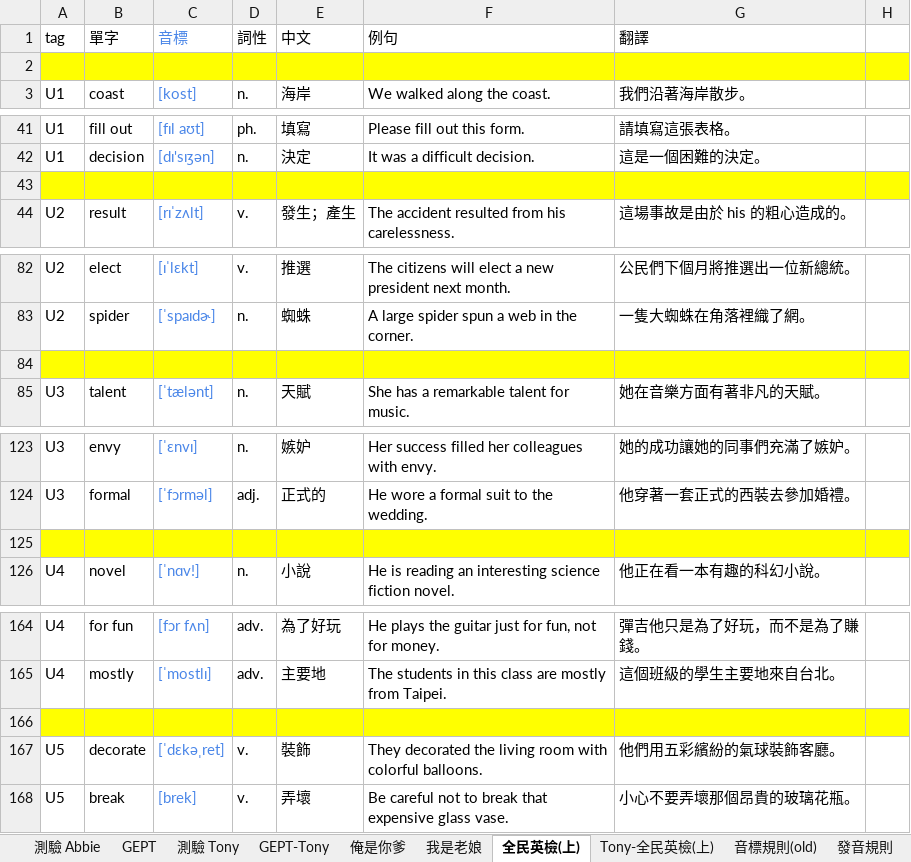
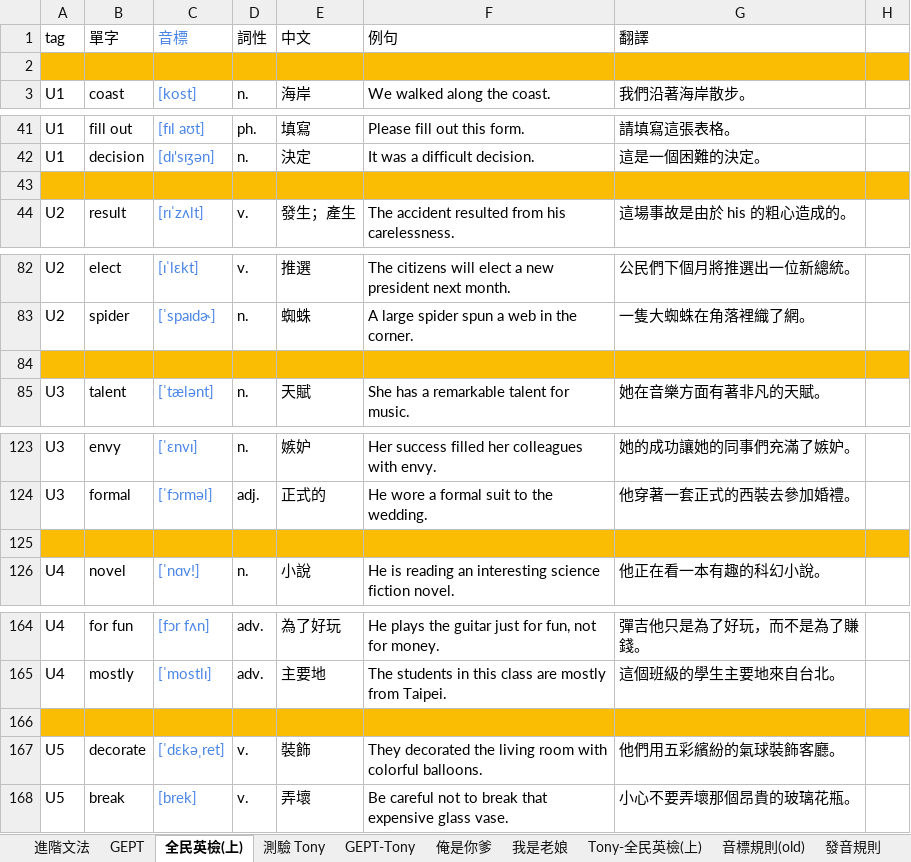
Before and after one commit to bwm0822/english-study, an Excel workbook: docs/test.xlsx, sheet 全民英檢(上), drawn as a sheet; only a part is shown, gaps mark what is left out; values as stored, in another font and other column widths than the file's, no borders; the diff covers the shown part only; the diff names each change by its address in the sheet, - before the commit and + after, or states it on an @@ line.

```diff
--- a/docs/test.xlsx (sheet 全民英檢(上))
+++ b/docs/test.xlsx (sheet 全民英檢(上))
-sheet tab: 測驗 Abbie
+sheet tab: 進階文法
@@ sheet tab order changed: 進階文法 | GEPT | 全民英檢(上) | 測驗 Tony | GEPT-Tony | 俺是你爹 | 我是老娘 | Tony-全民英檢(上) | 音標規則(old) | 發音規則 @@
-A2:H2 fill: #FFFF00
+A2:H2 fill: #FBBC04
-A43:H43 fill: #FFFF00
+A43:H43 fill: #FBBC04
-A84:H84 fill: #FFFF00
+A84:H84 fill: #FBBC04
-A125:H125 fill: #FFFF00
+A125:H125 fill: #FBBC04
-A166:H166 fill: #FFFF00
+A166:H166 fill: #FBBC04
```
Also changed, not shown: cell formats elsewhere in this sheet, sheet 進階文法, sheet GEPT, 3 other files.
